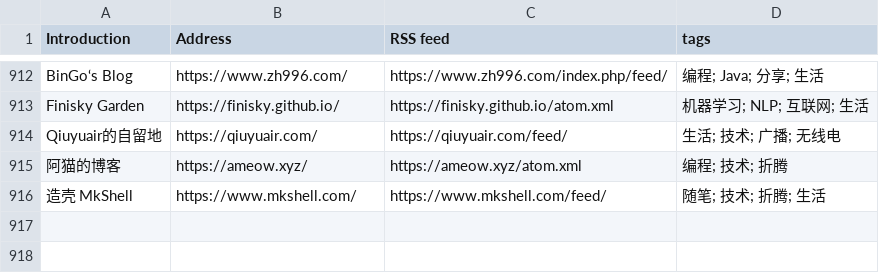
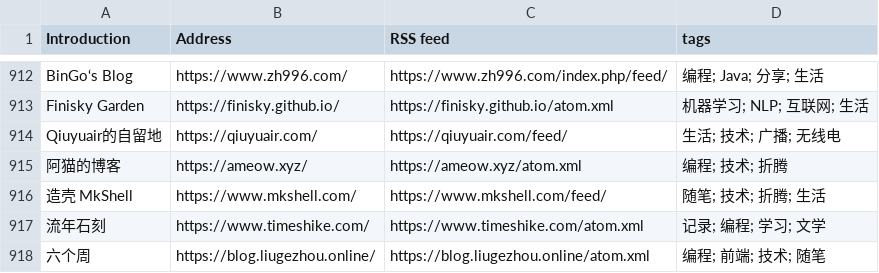
Before and after one commit to saveweb/rss-list-upstream, a CSV file: timqiam-independent-blogs-list.csv, drawn as a sheet; only a part is shown, gaps mark what is left out.

```diff
--- a/timqiam-independent-blogs-list.csv
+++ b/timqiam-independent-blogs-list.csv
@@ -916 +916,3 @@ Qiuyuair的自留地, https://qiuyuair.com/, https://qiuyuair.com/feed/, 生活;
 造壳 MkShell, https://www.mkshell.com/, https://www.mkshell.com/feed/, 随笔; 技术; 折腾; 生活
+流年石刻, https://www.timeshike.com/, https://www.timeshike.com/atom.xml, 记录; 编程; 学习; 文学
+六个周, https://blog.liugezhou.online/, https://blog.liugezhou.online/atom.xml, 编程; 前端; 技术; 随笔
```
Also changed, not shown: 2 other files.
